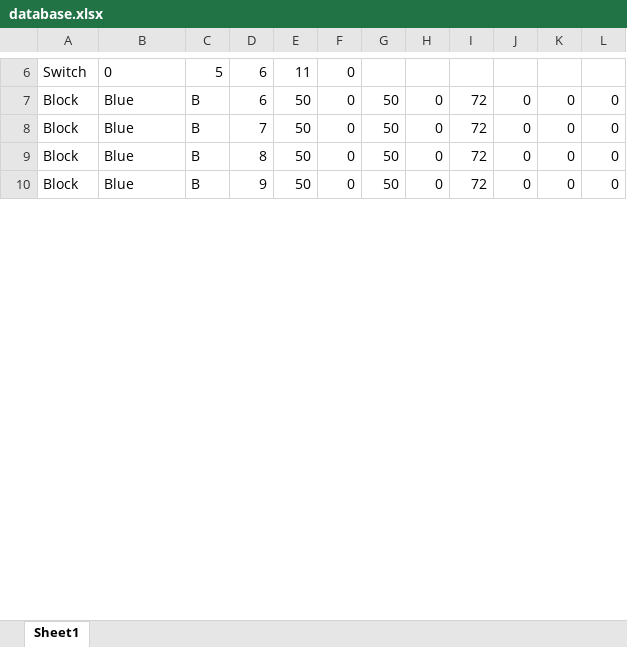
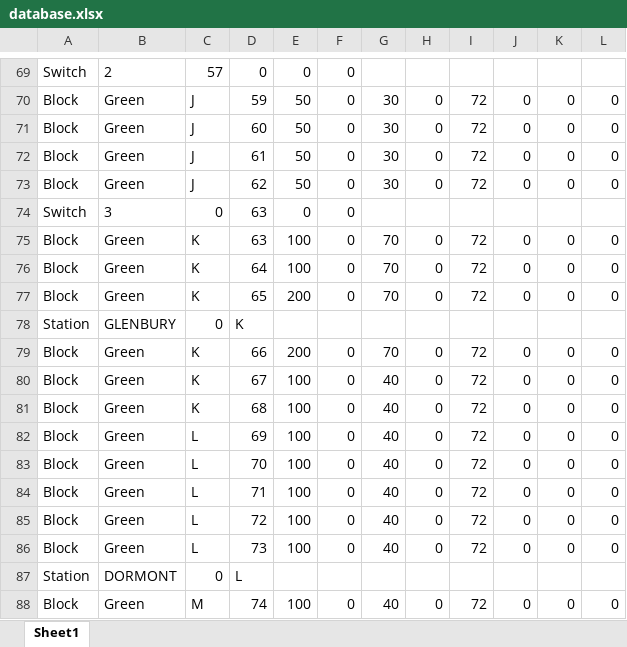
Before and after one commit to PenguinMesssiah/train-system, an Excel workbook: TrackModel/src/database.xlsx, sheet Sheet1, drawn as a sheet; only a part is shown, gaps mark what is left out; values as stored, in another font and other column widths than the file's, no borders; addresses are those after the commit; the diff covers the shown part only; the diff names each change by its address in the sheet, - before the commit and + after, or states it on an @@ line.

```diff
--- a/TrackModel/src/database.xlsx (sheet Sheet1)
+++ b/TrackModel/src/database.xlsx (sheet Sheet1)
-B69: 0
+B69: 2
-C69: 5
+C69: 57
-D69: 6
+D69: 0
-E69: 11
+E69: 0
-B70:B73: Blue
+B70:B73: Green
-C70:C73: B
+C70:C73: J
-D70: 6
+D70: 59
-G70:G73: 50
+G70:G73: 30
-D71: 7
+D71: 60
-D72: 8
+D72: 61
-D73: 9
+D73: 62
+row 74: Switch | 3 | 0 | 63 | 0 | 0
+row 75: Block | Green | K | 63 | 100 | 0 | 70 | 0 | 72 | 0 | 0 | 0
+row 76: Block | Green | K | 64 | 100 | 0 | 70 | 0 | 72 | 0 | 0 | 0
+row 77: Block | Green | K | 65 | 200 | 0 | 70 | 0 | 72 | 0 | 0 | 0
+row 78: Station | GLENBURY | 0 | K
+row 79: Block | Green | K | 66 | 200 | 0 | 70 | 0 | 72 | 0 | 0 | 0
+row 80: Block | Green | K | 67 | 100 | 0 | 40 | 0 | 72 | 0 | 0 | 0
+row 81: Block | Green | K | 68 | 100 | 0 | 40 | 0 | 72 | 0 | 0 | 0
+row 82: Block | Green | L | 69 | 100 | 0 | 40 | 0 | 72 | 0 | 0 | 0
+row 83: Block | Green | L | 70 | 100 | 0 | 40 | 0 | 72 | 0 | 0 | 0
+row 84: Block | Green | L | 71 | 100 | 0 | 40 | 0 | 72 | 0 | 0 | 0
+row 85: Block | Green | L | 72 | 100 | 0 | 40 | 0 | 72 | 0 | 0 | 0
+row 86: Block | Green | L | 73 | 100 | 0 | 40 | 0 | 72 | 0 | 0 | 0
+row 87: Station | DORMONT | 0 | L
+row 88: Block | Green | M | 74 | 100 | 0 | 40 | 0 | 72 | 0 | 0 | 0
```
Also changed, not shown: 139 added rows and 48 edited cells elsewhere in this sheet, 7 other files.
